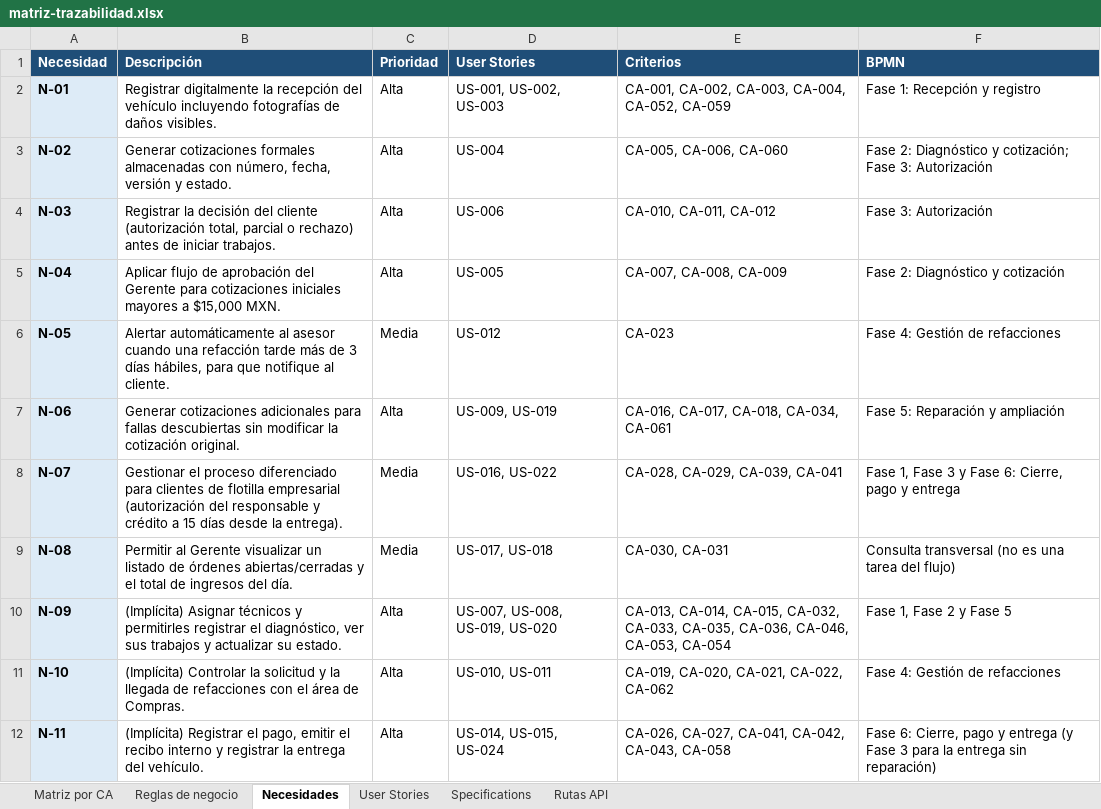
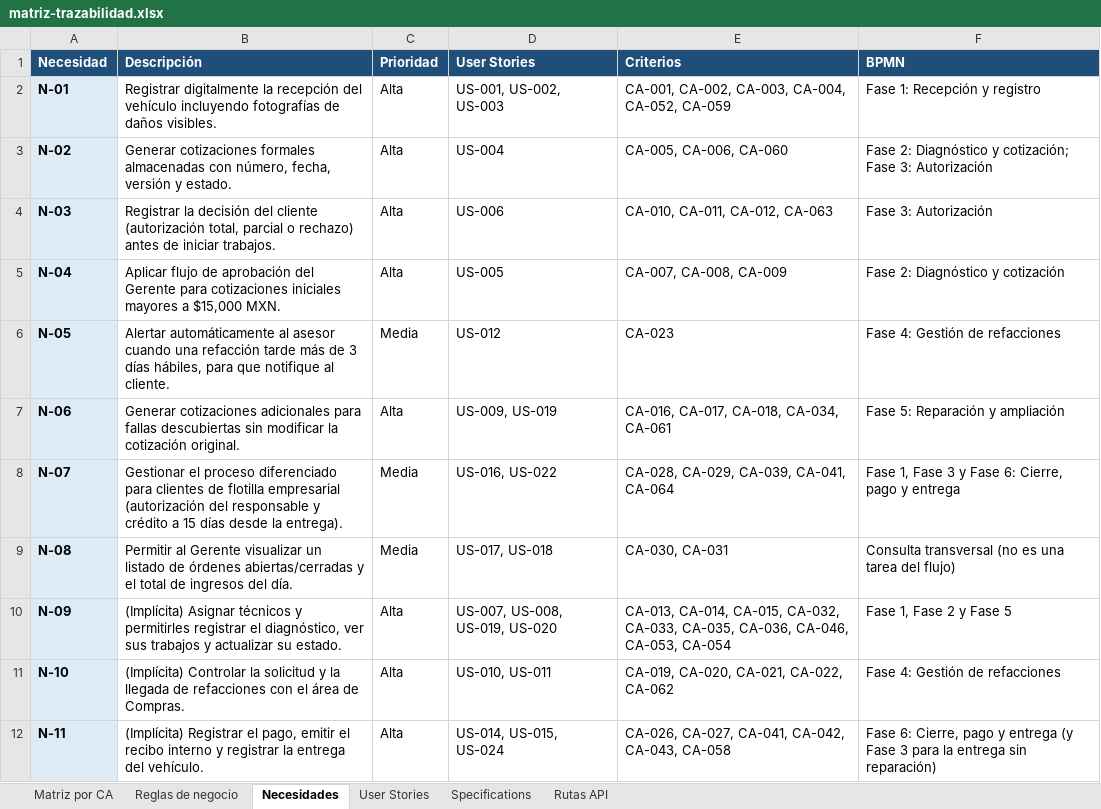
Before and after one commit to OsvaldoCMX/autofix-pro-pia, an Excel workbook: docs/trazabilidad/matriz-trazabilidad.xlsx, sheet Necesidades, drawn as a sheet; only a part is shown; values as stored, in another font and other column widths than the file's, no borders; the diff names each change by its address in the sheet, - before the commit and + after, or states it on an @@ line.

```diff
--- a/docs/trazabilidad/matriz-trazabilidad.xlsx (sheet Necesidades)
+++ b/docs/trazabilidad/matriz-trazabilidad.xlsx (sheet Necesidades)
-E4 (Criterios): CA-010, CA-011, CA-012
+E4 (Criterios): CA-010, CA-011, CA-012, CA-063
-E8 (Criterios): CA-028, CA-029, CA-039, CA-041
+E8 (Criterios): CA-028, CA-029, CA-039, CA-041, CA-064
```
Also changed, not shown: sheet Matriz por CA, sheet User Stories, sheet Specifications, sheet Reglas de negocio, sheet Rutas API, 12 other files.
